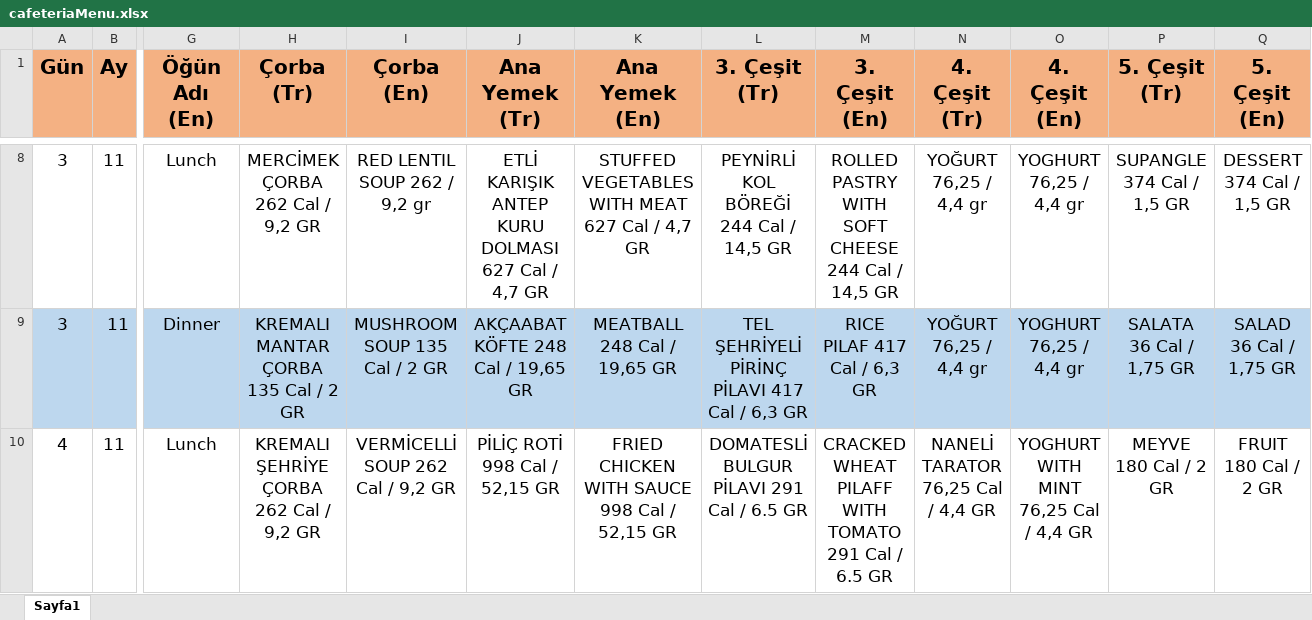
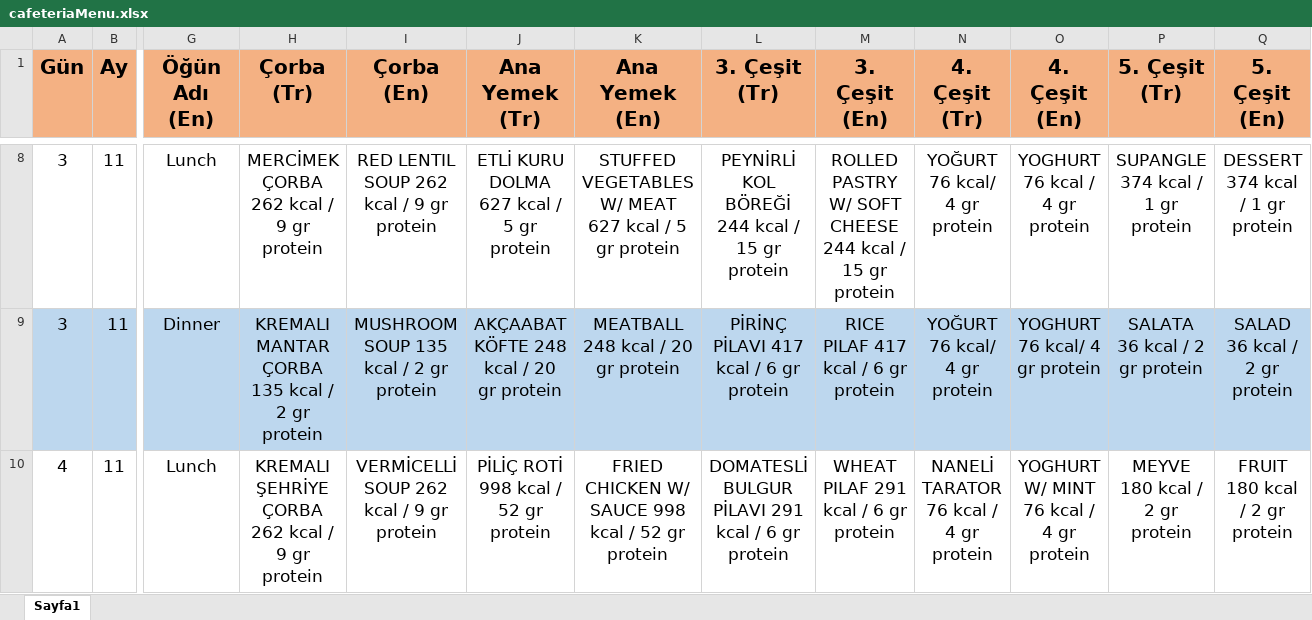
Before and after one commit to borakrc/metumobile2, an Excel workbook: Cafeteria/cafeteriaMenu.xlsx, sheet Sayfa1, drawn as a sheet; only a part is shown, gaps mark what is left out; values as stored, in another font and other column widths than the file's, no borders; the diff covers the shown part only; the diff names each change by its address in the sheet, - before the commit and + after, or states it on an @@ line.

```diff
--- a/Cafeteria/cafeteriaMenu.xlsx (sheet Sayfa1)
+++ b/Cafeteria/cafeteriaMenu.xlsx (sheet Sayfa1)
-H8 (Çorba (Tr)): MERCİMEK ÇORBA 262 Cal / 9,2 GR
+H8 (Çorba (Tr)): MERCİMEK ÇORBA 262 kcal / 9 gr protein
-I8 (Çorba (En)): RED LENTIL SOUP 262 / 9,2 gr
+I8 (Çorba (En)): RED LENTIL SOUP 262 kcal / 9 gr protein
-J8 (Ana Yemek (Tr)): ETLİ KARIŞIK ANTEP KURU DOLMASI 627 Cal / 4,7 GR
+J8 (Ana Yemek (Tr)): ETLİ KURU DOLMA 627 kcal / 5 gr protein
-K8 (Ana Yemek (En)): STUFFED VEGETABLES WITH MEAT 627 Cal / 4,7 GR
+K8 (Ana Yemek (En)): STUFFED VEGETABLES W/ MEAT 627 kcal / 5 gr protein
-L8 (3. Çeşit (Tr)): PEYNİRLİ KOL BÖREĞİ 244 Cal / 14,5 GR
+L8 (3. Çeşit (Tr)): PEYNİRLİ KOL BÖREĞİ 244 kcal / 15 gr protein
-M8 (3. Çeşit (En)): ROLLED PASTRY WITH SOFT CHEESE 244 Cal / 14,5 GR
+M8 (3. Çeşit (En)): ROLLED PASTRY W/ SOFT CHEESE 244 kcal / 15 gr protein
-N8:N9 (4. Çeşit (Tr)): YOĞURT 76,25 / 4,4 gr
+N8:N9 (4. Çeşit (Tr)): YOĞURT 76 kcal/ 4 gr protein
-O8 (4. Çeşit (En)): YOGHURT 76,25 / 4,4 gr
+O8 (4. Çeşit (En)): YOGHURT 76 kcal / 4 gr protein
-P8 (5. Çeşit (Tr)): SUPANGLE 374 Cal / 1,5 GR
+P8 (5. Çeşit (Tr)): SUPANGLE 374 kcal / 1 gr protein
-Q8 (5. Çeşit (En)): DESSERT 374 Cal / 1,5 GR
+Q8 (5. Çeşit (En)): DESSERT 374 kcal / 1 gr protein
-H9 (Çorba (Tr)): KREMALI MANTAR ÇORBA 135 Cal / 2 GR
+H9 (Çorba (Tr)): KREMALI MANTAR ÇORBA 135 kcal / 2 gr protein
-I9 (Çorba (En)): MUSHROOM SOUP 135 Cal / 2 GR
+I9 (Çorba (En)): MUSHROOM SOUP 135 kcal / 2 gr protein
-J9 (Ana Yemek (Tr)): AKÇAABAT KÖFTE 248 Cal / 19,65 GR
+J9 (Ana Yemek (Tr)): AKÇAABAT KÖFTE 248 kcal / 20 gr protein
-K9 (Ana Yemek (En)): MEATBALL 248 Cal / 19,65 GR
+K9 (Ana Yemek (En)): MEATBALL 248 kcal / 20 gr protein
-L9 (3. Çeşit (Tr)): TEL ŞEHRİYELİ PİRİNÇ PİLAVI 417 Cal / 6,3 GR
+L9 (3. Çeşit (Tr)): PİRİNÇ PİLAVI 417 kcal / 6 gr protein
-M9 (3. Çeşit (En)): RICE PILAF 417 Cal / 6,3 GR
+M9 (3. Çeşit (En)): RICE PILAF 417 kcal / 6 gr protein
-O9 (4. Çeşit (En)): YOGHURT 76,25 / 4,4 gr
+O9 (4. Çeşit (En)): YOGHURT 76 kcal/ 4 gr protein
-P9 (5. Çeşit (Tr)): SALATA 36 Cal / 1,75 GR
+P9 (5. Çeşit (Tr)): SALATA 36 kcal / 2 gr protein
-Q9 (5. Çeşit (En)): SALAD 36 Cal / 1,75 GR
+Q9 (5. Çeşit (En)): SALAD 36 kcal / 2 gr protein
-H10 (Çorba (Tr)): KREMALI ŞEHRİYE ÇORBA 262 Cal / 9,2 GR
+H10 (Çorba (Tr)): KREMALI ŞEHRİYE ÇORBA 262 kcal / 9 gr protein
-I10 (Çorba (En)): VERMİCELLİ SOUP 262 Cal / 9,2 GR
+I10 (Çorba (En)): VERMİCELLİ SOUP 262 kcal / 9 gr protein
-J10 (Ana Yemek (Tr)): PİLİÇ ROTİ 998 Cal / 52,15 GR
+J10 (Ana Yemek (Tr)): PİLİÇ ROTİ 998 kcal / 52 gr protein
-K10 (Ana Yemek (En)): FRIED CHICKEN WITH SAUCE 998 Cal / 52,15 GR
+K10 (Ana Yemek (En)): FRIED CHICKEN W/ SAUCE 998 kcal / 52 gr protein
-L10 (3. Çeşit (Tr)): DOMATESLİ BULGUR PİLAVI 291 Cal / 6.5 GR
+L10 (3. Çeşit (Tr)): DOMATESLİ BULGUR PİLAVI 291 kcal / 6 gr protein
-M10 (3. Çeşit (En)): CRACKED WHEAT PILAFF WITH TOMATO 291 Cal / 6.5 GR
+M10 (3. Çeşit (En)): WHEAT PILAF 291 kcal / 6 gr protein
-N10 (4. Çeşit (Tr)): NANELİ TARATOR 76,25 Cal / 4,4 GR
+N10 (4. Çeşit (Tr)): NANELİ TARATOR 76 kcal / 4 gr protein
-O10 (4. Çeşit (En)): YOGHURT WITH MINT 76,25 Cal / 4,4 GR
+O10 (4. Çeşit (En)): YOGHURT W/ MINT 76 kcal / 4 gr protein
-P10 (5. Çeşit (Tr)): MEYVE 180 Cal / 2 GR
+P10 (5. Çeşit (Tr)): MEYVE 180 kcal / 2 gr protein
-Q10 (5. Çeşit (En)): FRUIT 180 Cal / 2 GR
+Q10 (5. Çeşit (En)): FRUIT 180 kcal / 2 gr protein
```
Also changed, not shown: 370 edited cells elsewhere in this sheet.
